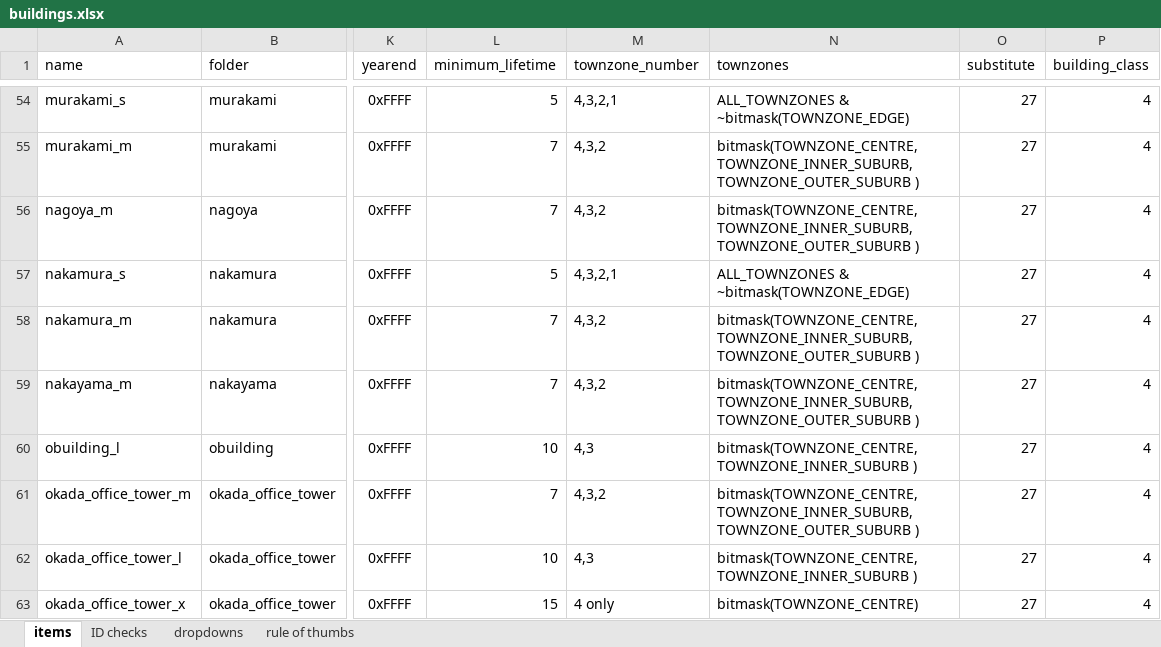
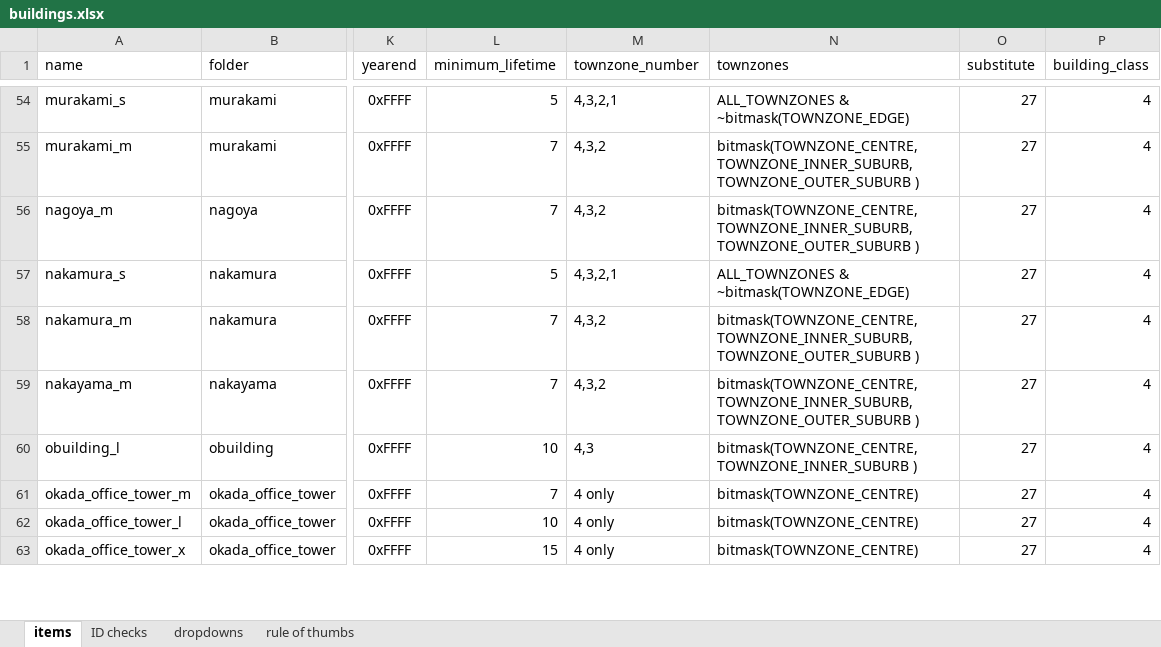
Before and after one commit to OpenTTD-JPplus/JPplusBuildings, an Excel workbook: docs/buildings.xlsx, sheet items, drawn as a sheet; only a part is shown, gaps mark what is left out; values as stored, in another font and other column widths than the file's, no borders; charts and pictures and conditional formats not drawn; the diff covers the shown part only; the diff names each change by its address in the sheet, - before the commit and + after, or states it on an @@ line.

```diff
--- a/docs/buildings.xlsx (sheet items)
+++ b/docs/buildings.xlsx (sheet items)
-M61 (townzone_number): 4,3,2
+M61 (townzone_number): 4 only
-N61 (townzones): bitmask(TOWNZONE_CENTRE, TOWNZONE_INNER_SUBURB, TOWNZONE_OUTER_SUBURB )
+N61 (townzones): bitmask(TOWNZONE_CENTRE)
-M62 (townzone_number): 4,3
+M62 (townzone_number): 4 only
-N62 (townzones): bitmask(TOWNZONE_CENTRE, TOWNZONE_INNER_SUBURB )
+N62 (townzones): bitmask(TOWNZONE_CENTRE)
```
Also changed, not shown: 24 edited cells elsewhere in this sheet, formulas that keep their value, 57 other files.
